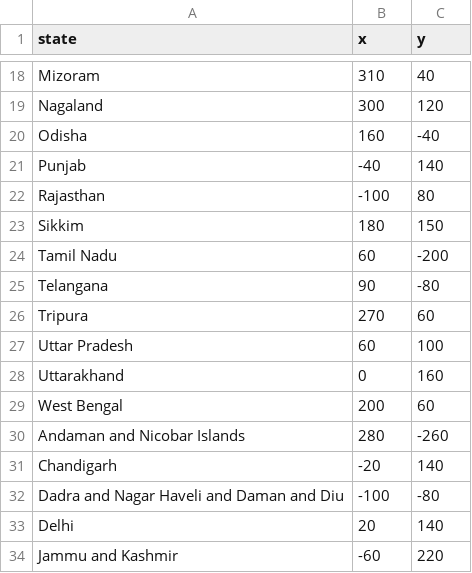
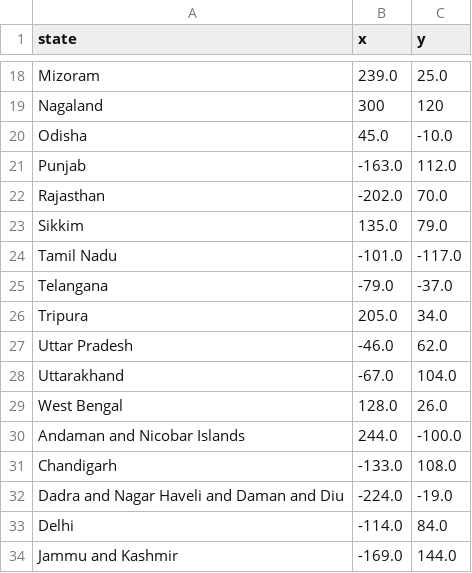
Before and after one commit to ErroRshikhar/100-days-python, a CSV file: Indian States game/india_states.csv, drawn as a sheet; only a part is shown, gaps mark what is left out; the diff covers the shown part only; the diff names each change by its address in the sheet, - before the commit and + after, or states it on an @@ line.

Commit message:
Update india_states.csv

```diff
--- a/Indian States game/india_states.csv
+++ b/Indian States game/india_states.csv
-B18 (x): 310
+B18 (x): 239.0
-C18 (y): 40
+C18 (y): 25.0
-B20 (x): 160
+B20 (x): 45.0
-C20 (y): -40
+C20 (y): -10.0
-B21 (x): -40
+B21 (x): -163.0
-C21 (y): 140
+C21 (y): 112.0
-B22 (x): -100
+B22 (x): -202.0
-C22 (y): 80
+C22 (y): 70.0
-B23 (x): 180
+B23 (x): 135.0
-C23 (y): 150
+C23 (y): 79.0
-B24 (x): 60
+B24 (x): -101.0
-C24 (y): -200
+C24 (y): -117.0
-B25 (x): 90
+B25 (x): -79.0
-C25 (y): -80
+C25 (y): -37.0
-B26 (x): 270
+B26 (x): 205.0
-C26 (y): 60
+C26 (y): 34.0
-B27 (x): 60
+B27 (x): -46.0
-C27 (y): 100
+C27 (y): 62.0
-B28 (x): 0
+B28 (x): -67.0
-C28 (y): 160
+C28 (y): 104.0
-B29 (x): 200
+B29 (x): 128.0
-C29 (y): 60
+C29 (y): 26.0
-B30 (x): 280
+B30 (x): 244.0
-C30 (y): -260
+C30 (y): -100.0
-B31 (x): -20
+B31 (x): -133.0
-C31 (y): 140
+C31 (y): 108.0
-B32 (x): -100
+B32 (x): -224.0
-C32 (y): -80
+C32 (y): -19.0
-B33 (x): 20
+B33 (x): -114.0
-C33 (y): 140
+C33 (y): 84.0
-B34 (x): -60
+B34 (x): -169.0
-C34 (y): 220
+C34 (y): 144.0
```
Also changed, not shown: 38 edited cells elsewhere in this file.
